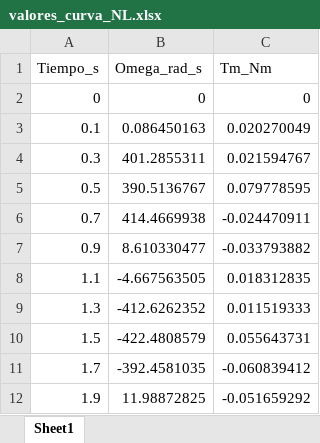
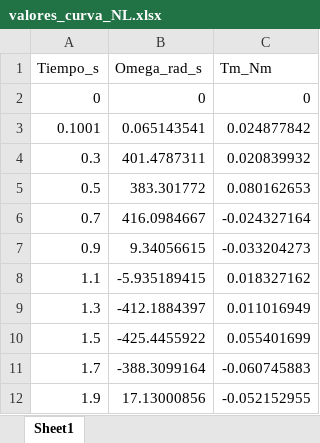
Before and after one commit to Juan-Stella/Automatica-y-maquinas-electricas-final, an Excel workbook: Matlab - Simulink/Tablas/valores_curva_NL.xlsx, sheet Sheet1, drawn as a sheet; values as stored, in another font and other column widths than the file's, no borders; removed rows and columns are numbered as before the commit, all else as after; the diff names each change by its address in the sheet, - before the commit and + after, or states it on an @@ line.

```diff
--- a/Matlab - Simulink/Tablas/valores_curva_NL.xlsx (sheet Sheet1)
+++ b/Matlab - Simulink/Tablas/valores_curva_NL.xlsx (sheet Sheet1)
-row 3: 0.1 | 0.086450163 | 0.020270049
+row 3: 0.1001 | 0.065143541 | 0.024877842
-B4 (Omega_rad_s): 401.2855311
+B4 (Omega_rad_s): 401.4787311
-C4 (Tm_Nm): 0.021594767
+C4 (Tm_Nm): 0.020839932
-B5 (Omega_rad_s): 390.5136767
+B5 (Omega_rad_s): 383.301772
-C5 (Tm_Nm): 0.079778595
+C5 (Tm_Nm): 0.080162653
-B6 (Omega_rad_s): 414.4669938
+B6 (Omega_rad_s): 416.0984667
-C6 (Tm_Nm): -0.024470911
+C6 (Tm_Nm): -0.024327164
-B7 (Omega_rad_s): 8.610330477
+B7 (Omega_rad_s): 9.34056615
-C7 (Tm_Nm): -0.033793882
+C7 (Tm_Nm): -0.033204273
-B8 (Omega_rad_s): -4.667563505
+B8 (Omega_rad_s): -5.935189415
-C8 (Tm_Nm): 0.018312835
+C8 (Tm_Nm): 0.018327162
-B9 (Omega_rad_s): -412.6262352
+B9 (Omega_rad_s): -412.1884397
-C9 (Tm_Nm): 0.011519333
+C9 (Tm_Nm): 0.011016949
-B10 (Omega_rad_s): -422.4808579
+B10 (Omega_rad_s): -425.4455922
-C10 (Tm_Nm): 0.055643731
+C10 (Tm_Nm): 0.055401699
-B11 (Omega_rad_s): -392.4581035
+B11 (Omega_rad_s): -388.3099164
-C11 (Tm_Nm): -0.060839412
+C11 (Tm_Nm): -0.060745883
-B12 (Omega_rad_s): 11.98872825
+B12 (Omega_rad_s): 17.13000856
-C12 (Tm_Nm): -0.051659292
+C12 (Tm_Nm): -0.052152955
```
Also changed, not shown: Matlab - Simulink/Tablas/Tabla_Polos_Temperatura.xlsx, Matlab - Simulink/Tablas/Tabla_Sweep_Jeq_beq.xlsx, 15 other files.
